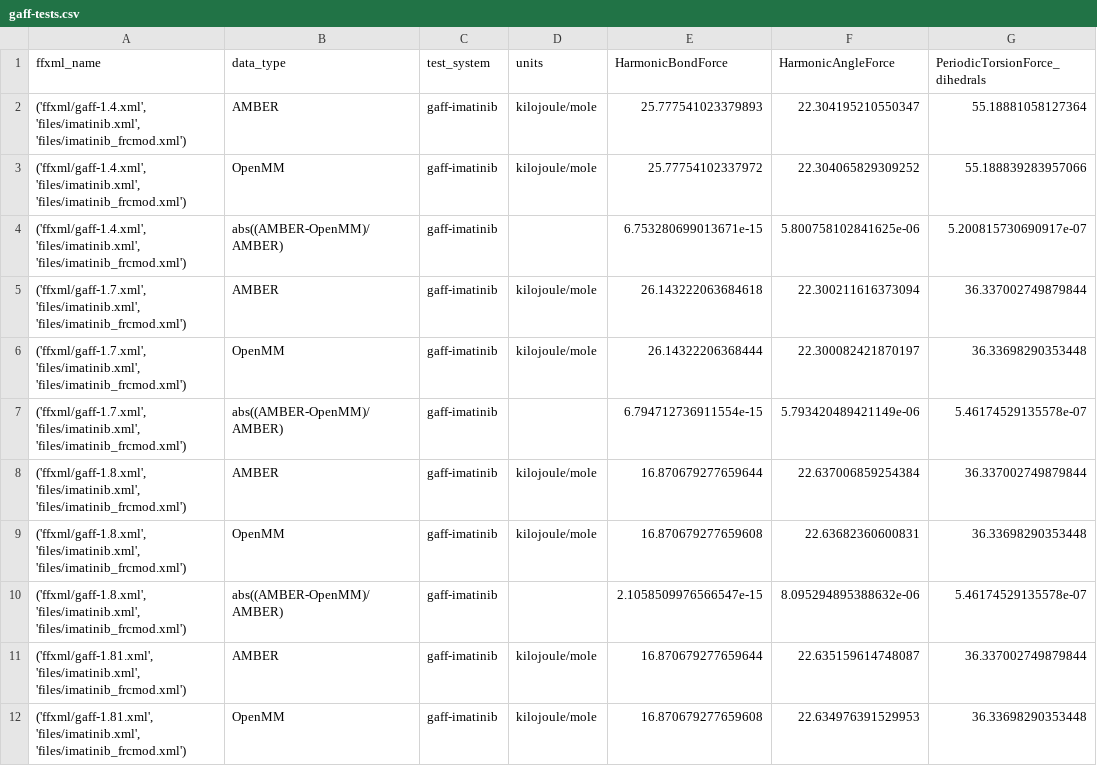
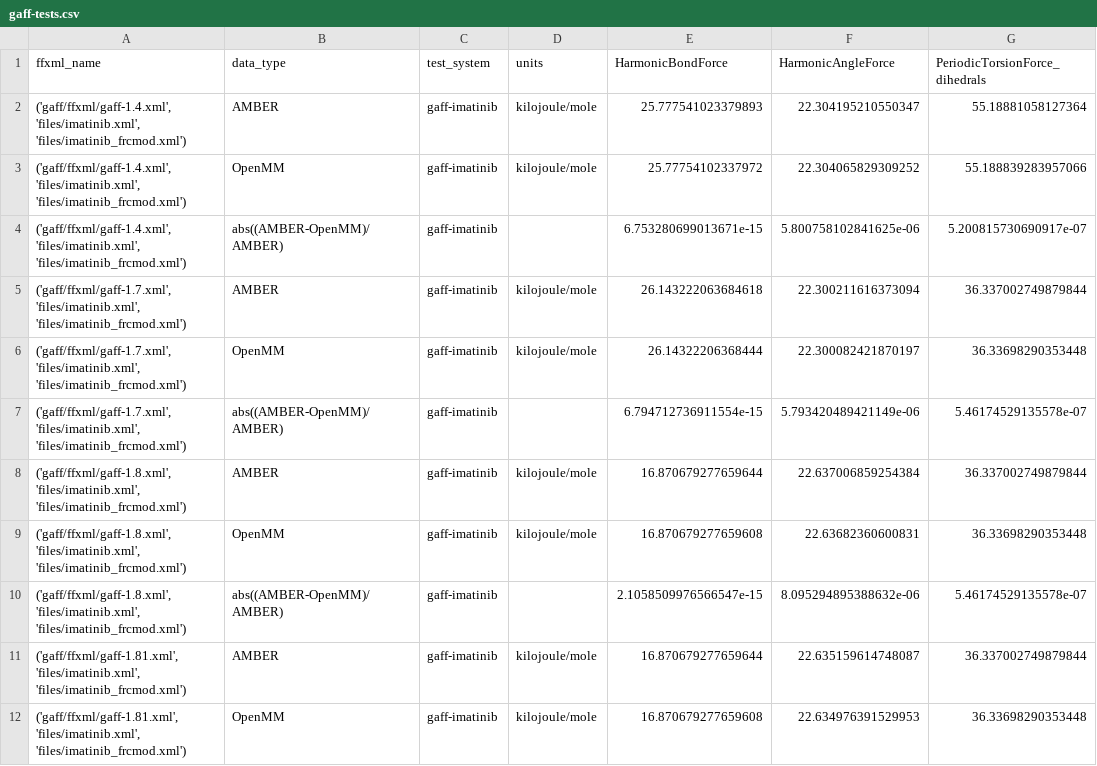
Before and after one commit to openmm/openmmforcefields, a CSV file: amber/gaff-tests.csv, drawn as a sheet; only a part is shown; the diff covers the shown part only; the diff names each change by its address in the sheet, - before the commit and + after, or states it on an @@ line.

Commit message:
Update AMBER conversion script for new GAFF paths

```diff
--- a/amber/gaff-tests.csv
+++ b/amber/gaff-tests.csv
-A2:A4 (ffxml_name): ('ffxml/gaff-1.4.xml', 'files/imatinib.xml', 'files/imatinib_frcmod.xml')
+A2:A4 (ffxml_name): ('gaff/ffxml/gaff-1.4.xml', 'files/imatinib.xml', 'files/imatinib_frcmod.xml')
-A5:A7 (ffxml_name): ('ffxml/gaff-1.7.xml', 'files/imatinib.xml', 'files/imatinib_frcmod.xml')
+A5:A7 (ffxml_name): ('gaff/ffxml/gaff-1.7.xml', 'files/imatinib.xml', 'files/imatinib_frcmod.xml')
-A8:A10 (ffxml_name): ('ffxml/gaff-1.8.xml', 'files/imatinib.xml', 'files/imatinib_frcmod.xml')
+A8:A10 (ffxml_name): ('gaff/ffxml/gaff-1.8.xml', 'files/imatinib.xml', 'files/imatinib_frcmod.xml')
-A11:A12 (ffxml_name): ('ffxml/gaff-1.81.xml', 'files/imatinib.xml', 'files/imatinib_frcmod.xml')
+A11:A12 (ffxml_name): ('gaff/ffxml/gaff-1.81.xml', 'files/imatinib.xml', 'files/imatinib_frcmod.xml')
```
Also changed, not shown: 10 edited cells elsewhere in this file, 1 other file.
